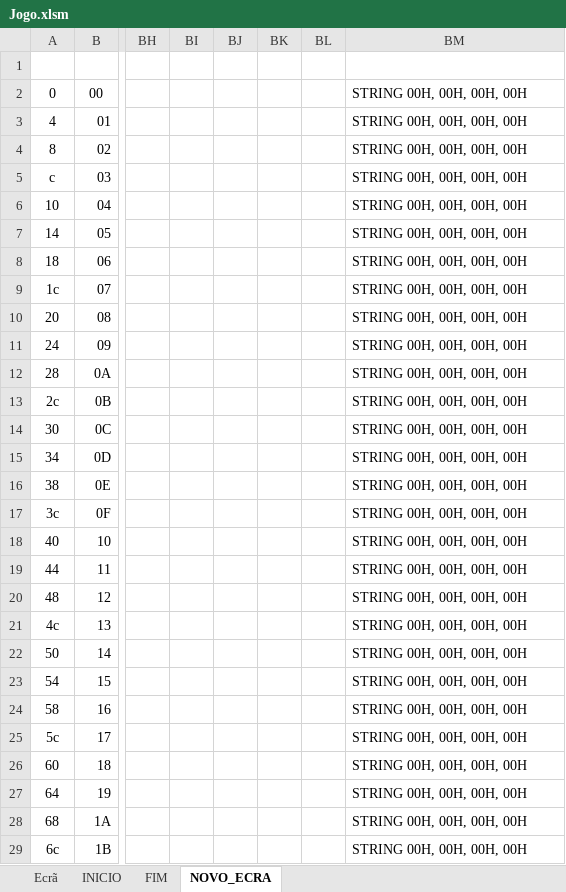
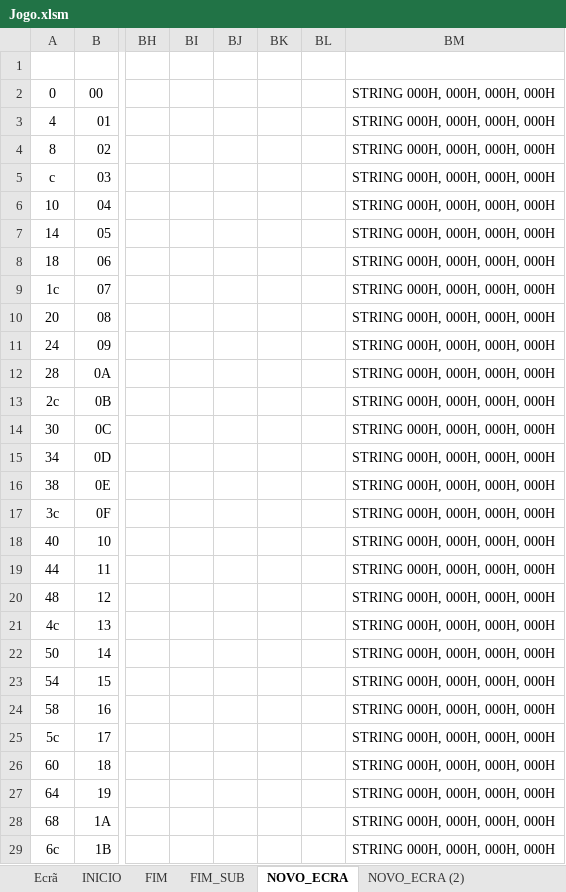
Before and after one commit to samuelbarata/ACproj, an Excel workbook: Jogo.xlsm, sheet NOVO_ECRA, drawn as a sheet; only a part is shown, gaps mark what is left out; values as stored, in another font and other column widths than the file's, no borders; charts and pictures and conditional formats not drawn; the diff covers the shown part only; the diff names each change by its address in the sheet, - before the commit and + after, or states it on an @@ line.

Commit message:
novos desenhos

```diff
--- a/Jogo.xlsm (sheet NOVO_ECRA)
+++ b/Jogo.xlsm (sheet NOVO_ECRA)
+sheet tab: FIM_SUB
+sheet tab: NOVO_ECRA (2)
-BM2:BM29: STRING 00H, 00H, 00H, 00H
+BM2:BM29: STRING 000H, 000H, 000H, 000H
```
Also changed, not shown: 4 edited cells elsewhere in this sheet, sheet FIM, charts or pictures, 1 other file.
